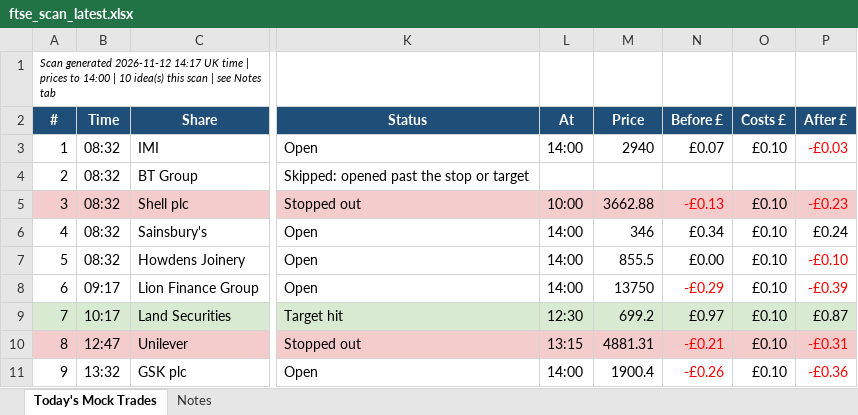
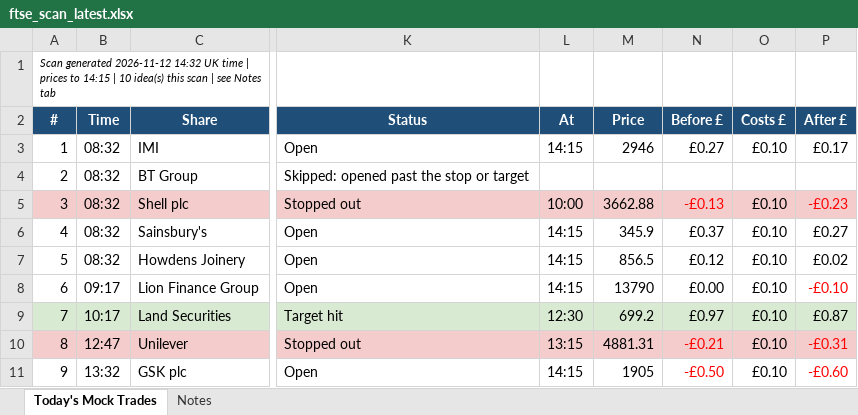
Before and after one commit to philwright210458-blip/ftse-trader, an Excel workbook: ftse_scan_latest.xlsx, sheet Today's Mock Trades, drawn as a sheet; only a part is shown, gaps mark what is left out; values as stored, in another font and other column widths than the file's, no borders; the diff names each change by its address in the sheet, - before the commit and + after, or states it on an @@ line.

```diff
--- a/ftse_scan_latest.xlsx (sheet Today's Mock Trades)
+++ b/ftse_scan_latest.xlsx (sheet Today's Mock Trades)
-A1 (#): …generated 2026-11-12 14:17 UK time | prices to 14:00 | 10…
+A1 (#): …generated 2026-11-12 14:32 UK time | prices to 14:15 | 10…
-L3 (At): 14:00
+L3 (At): 14:15
-M3 (Price): 2940
+M3 (Price): 2946
-N3 (Before £): £0.07
+N3 (Before £): £0.27
-P3 (After £): -£0.03
+P3 (After £): £0.17
-P3 text colour: #FF0000
+P3 text colour: black
-L6:L8 (At): 14:00
+L6:L8 (At): 14:15
-M6 (Price): 346
+M6 (Price): 345.9
-N6 (Before £): £0.34
+N6 (Before £): £0.37
-P6 (After £): £0.24
+P6 (After £): £0.27
-M7 (Price): 855.5
+M7 (Price): 856.5
-N7 (Before £): £0.00
+N7 (Before £): £0.12
-P7 (After £): -£0.10
+P7 (After £): £0.02
-P7 text colour: #FF0000
+P7 text colour: black
-M8 (Price): 13750
+M8 (Price): 13790
-N8 (Before £): -£0.29
+N8 (Before £): £0.00
-N8 text colour: #FF0000
+N8 text colour: black
-P8 (After £): -£0.39
+P8 (After £): -£0.10
-L11 (At): 14:00
+L11 (At): 14:15
-M11 (Price): 1900.4
+M11 (Price): 1905
-N11 (Before £): -£0.26
+N11 (Before £): -£0.50
-P11 (After £): -£0.36
+P11 (After £): -£0.60
```
Also changed, not shown: 2 other files.
